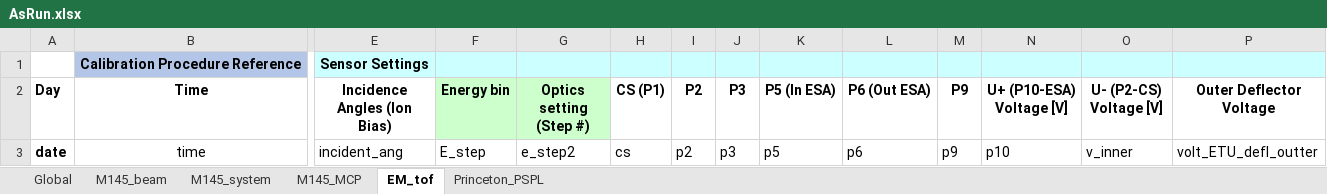
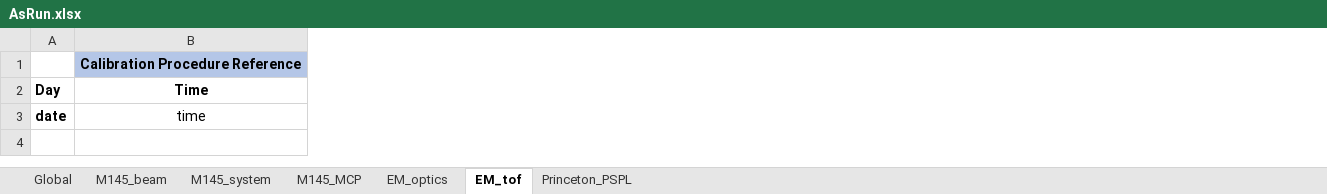
Before and after one commit to jonbowr/pyMAP, an Excel workbook: cal/Test_Repo/AsRun.xlsx, sheet EM_tof, drawn as a sheet; only a part is shown, gaps mark what is left out; values as stored, in another font and other column widths than the file's, no borders; table styles not drawn; removed rows and columns are numbered as before the commit, all else as after; the diff covers the shown part only; the diff names each change by its address in the sheet, - before the commit and + after, or states it on an @@ line.

Commit message:
modified tof load functions so all instrument data loads with SHCOARSE as index

```diff
--- a/cal/Test_Repo/AsRun.xlsx (sheet EM_tof)
+++ b/cal/Test_Repo/AsRun.xlsx (sheet EM_tof)
+sheet tab: EM_optics
-column E (Incidence Angles (Ion Bias)), row 1: Sensor Settings; row 3: incident_ang
-column F (Energy bin), row 3: E_step
-column G (Optics setting (Step #)), row 3: e_step2
-column H (CS (P1)), row 3: cs
-column I (P2), row 3: p2
-column J (P3), row 3: p3
-column K (P5 (In ESA)), row 3: p5
-column L (P6 (Out ESA)), row 3: p6
-column M (P9), row 3: p9
-column N (U+ (P10-ESA) Voltage [V]), row 3: p10
-column O (U- (P2-CS) Voltage [V]), row 3: v_inner
-column P (Outer Deflector Voltage), row 3: volt_ETU_defl_outter
```
Also changed, not shown: 3 added columns, 1 removed column and 1 edited cell elsewhere in this sheet, sheet Global, sheet M145_system, sheet Princeton_PSPL, sheet M145_MCP, sheet M145_beam, 3 other files.
